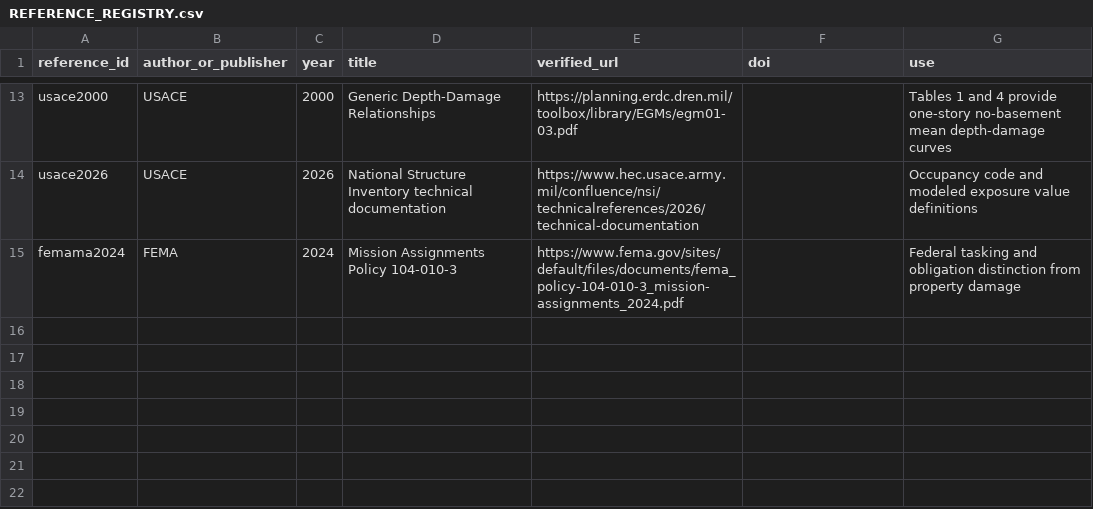
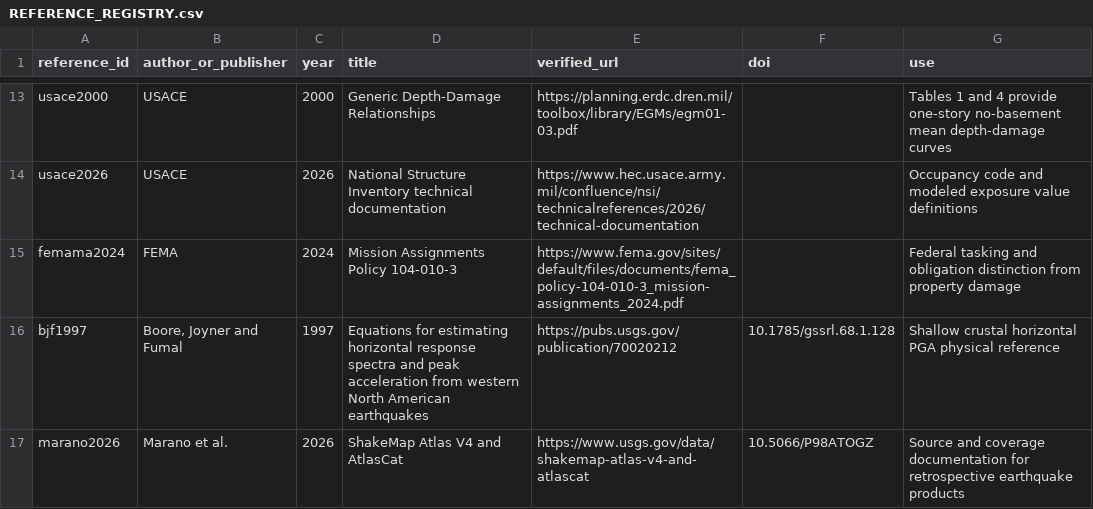
Before and after one commit to leonmarienga/ML-thesis, a CSV file: research/REFERENCE_REGISTRY.csv, drawn as a sheet; only a part is shown, gaps mark what is left out.

```diff
--- a/research/REFERENCE_REGISTRY.csv
+++ b/research/REFERENCE_REGISTRY.csv
@@ -15 +15,3 @@ usace2026,USACE,2026,National Structure Inventory technical documentation,https:
 femama2024,FEMA,2024,Mission Assignments Policy 104-010-3,https://www.fema.gov/sites/default/files/documents/fema_policy-104-010-3_mission-assignments_2024.pdf,,Federal tasking and obligation distinction from property damage
+bjf1997,"Boore, Joyner and Fumal",1997,Equations for estimating horizontal response spectra and peak acceleration from western North American earthquakes,https://pubs.usgs.gov/publication/70020212,10.1785/gssrl.68.1.128,Shallow crustal horizontal PGA physical reference
+marano2026,Marano et al.,2026,ShakeMap Atlas V4 and AtlasCat,https://www.usgs.gov/data/shakemap-atlas-v4-and-atlascat,10.5066/P98ATOGZ,Source and coverage documentation for retrospective earthquake products
```
Also changed, not shown: research/DATA_SOURCE_REGISTRY.csv, research/MODEL_REGISTRY.csv, 8 other files.
